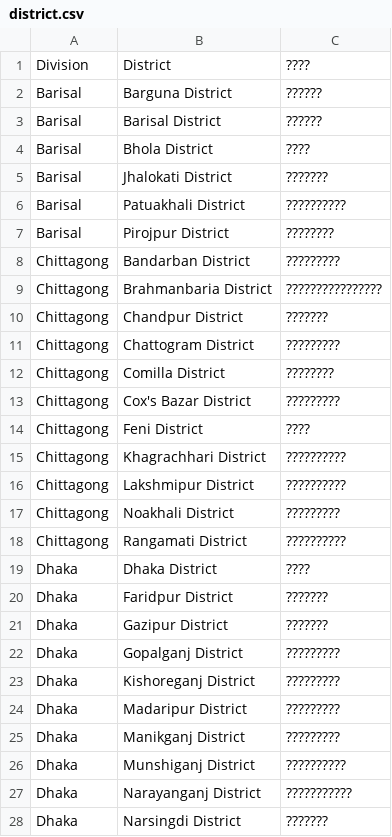
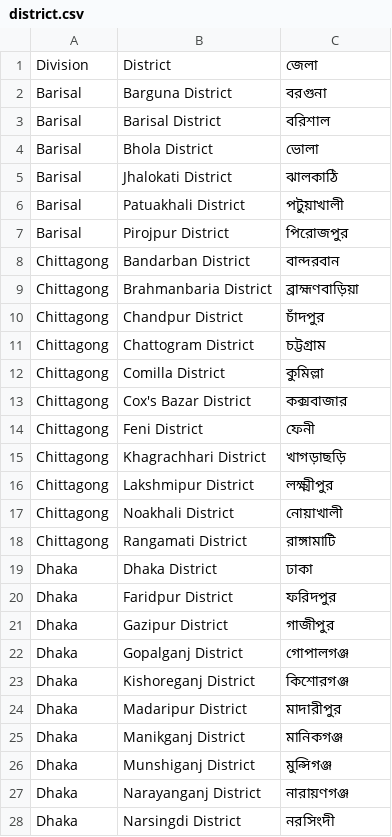
Before and after one commit to aratheunseen/area-data-bangladesh, a CSV file: district.csv, drawn as a sheet; only a part is shown; the diff covers the shown part only.

Commit message:
Update district.csv

```diff
--- a/district.csv
+++ b/district.csv
@@ -1,28 +1,28 @@
-Division,District,????
-Barisal,Barguna District,??????
-Barisal,Barisal District,??????
-Barisal,Bhola District,????
-Barisal,Jhalokati District,???????
-Barisal,Patuakhali District,??????????
-Barisal,Pirojpur District,????????
-Chittagong,Bandarban District,?????????
-Chittagong,Brahmanbaria District,????????????????
-Chittagong,Chandpur District,???????
-Chittagong,Chattogram District,?????????
-Chittagong,Comilla District,????????
-Chittagong,Cox's Bazar District,?????????
-Chittagong,Feni District,????
-Chittagong,Khagrachhari District,??????????
-Chittagong,Lakshmipur District,??????????
-Chittagong,Noakhali District,?????????
-Chittagong,Rangamati District,??????????
-Dhaka,Dhaka District,????
-Dhaka,Faridpur District,???????
-Dhaka,Gazipur District,???????
-Dhaka,Gopalganj District,?????????
-Dhaka,Kishoreganj District,?????????
-Dhaka,Madaripur District,?????????
-Dhaka,Manikganj District,?????????
-Dhaka,Munshiganj District,??????????
-Dhaka,Narayanganj District,???????????
-Dhaka,Narsingdi District,???????
+Division,District,জেলা
+Barisal,Barguna District,বরগুনা
+Barisal,Barisal District,বরিশাল
+Barisal,Bhola District,ভোলা
+Barisal,Jhalokati District,ঝালকাঠি
+Barisal,Patuakhali District,পটুয়াখালী
+Barisal,Pirojpur District,পিরোজপুর
+Chittagong,Bandarban District,বান্দরবান
+Chittagong,Brahmanbaria District,ব্রাহ্মণবাড়িয়া
+Chittagong,Chandpur District,চাঁদপুর
+Chittagong,Chattogram District,চট্টগ্রাম
+Chittagong,Comilla District,কুমিল্লা
+Chittagong,Cox's Bazar District,কক্সবাজার
+Chittagong,Feni District,ফেনী
+Chittagong,Khagrachhari District,খাগড়াছড়ি
+Chittagong,Lakshmipur District,লক্ষ্মীপুর
+Chittagong,Noakhali District,নোয়াখালী
+Chittagong,Rangamati District,রাঙ্গামাটি
+Dhaka,Dhaka District,ঢাকা
+Dhaka,Faridpur District,ফরিদপুর
+Dhaka,Gazipur District,গাজীপুর
+Dhaka,Gopalganj District,গোপালগঞ্জ
+Dhaka,Kishoreganj District,কিশোরগঞ্জ
+Dhaka,Madaripur District,মাদারীপুর
+Dhaka,Manikganj District,মানিকগঞ্জ
+Dhaka,Munshiganj District,মুন্সিগঞ্জ
+Dhaka,Narayanganj District,নারায়ণগঞ্জ
+Dhaka,Narsingdi District,নরসিংদী
```
Also changed, not shown: 37 edited cells elsewhere in this file.
